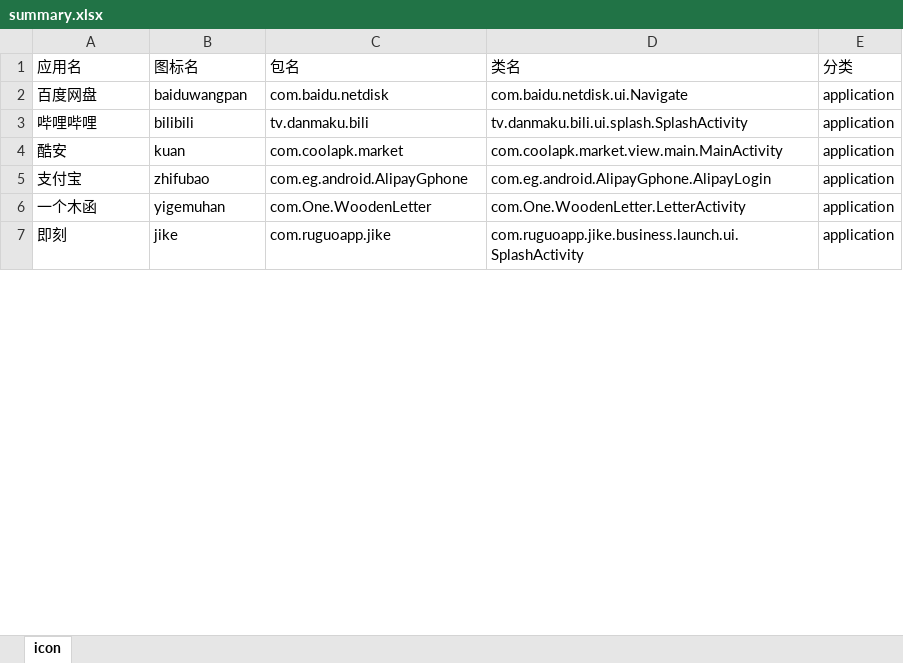
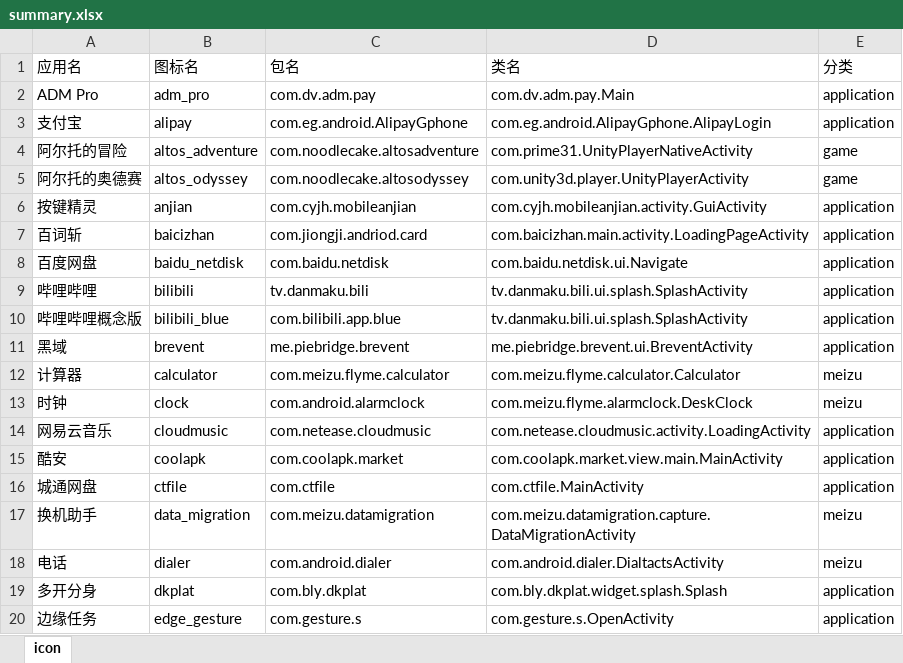
Before and after one commit to cjycsm/mistiness-iconpack, an Excel workbook: summary.xlsx, sheet icon, drawn as a sheet; only a part is shown; the shorter side is filled out with more unchanged rows; values as stored, in another font and other column widths than the file's, no borders; removed rows and columns are numbered as before the commit, all else as after; the diff covers the shown part only; the diff names each change by its address in the sheet, - before the commit and + after, or states it on an @@ line.

```diff
--- a/summary.xlsx (sheet icon)
+++ b/summary.xlsx (sheet icon)
+row 2: ADM Pro | adm_pro | com.dv.adm.pay | com.dv.adm.pay.Main | application
+row 3: 支付宝 | alipay | com.eg.android.AlipayGphone | com.eg.android.AlipayGphone.AlipayLogin | application
+row 4: 阿尔托的冒险 | altos_adventure | com.noodlecake.altosadventure | com.prime31.UnityPlayerNativeActivity | game
+row 5: 阿尔托的奥德赛 | altos_odyssey | com.noodlecake.altosodyssey | com.unity3d.player.UnityPlayerActivity | game
+row 6: 按键精灵 | anjian | com.cyjh.mobileanjian | com.cyjh.mobileanjian.activity.GuiActivity | application
@@ row 51 moved to row 7: 百词斩 @@
-B8 (图标名): baiduwangpan
+B8 (图标名): baidu_netdisk
+row 10: 哔哩哔哩概念版 | bilibili_blue | com.bilibili.app.blue | tv.danmaku.bili.ui.splash.SplashActivity | application
+row 11: 黑域 | brevent | me.piebridge.brevent | me.piebridge.brevent.ui.BreventActivity | application
+row 12: 计算器 | calculator | com.meizu.flyme.calculator | com.meizu.flyme.calculator.Calculator | meizu
+row 13: 时钟 | clock | com.android.alarmclock | com.meizu.flyme.alarmclock.DeskClock | meizu
+row 14: 网易云音乐 | cloudmusic | com.netease.cloudmusic | com.netease.cloudmusic.activity.LoadingActivity | application
-B15 (图标名): kuan
+B15 (图标名): coolapk
-row 5: 支付宝 | zhifubao | com.eg.android.AlipayGphone | com.eg.android.AlipayGphone.AlipayLogin | application
-row 6: 一个木函 | yigemuhan | com.One.WoodenLetter | com.One.WoodenLetter.LetterActivity | application
+row 16: 城通网盘 | ctfile | com.ctfile | com.ctfile.MainActivity | application
+row 17: 换机助手 | data_migration | com.meizu.datamigration | com.meizu.datamigration.capture.DataMigrationActivity | meizu
+row 18: 电话 | dialer | com.android.dialer | com.android.dialer.DialtactsActivity | meizu
+row 19: 多开分身 | dkplat | com.bly.dkplat | com.bly.dkplat.widget.splash.Splash | application
+row 20: 边缘任务 | edge_gesture | com.gesture.s | com.gesture.s.OpenActivity | application
```
Also changed, not shown: 37 added rows, 50 removed rows, 8 moved rows and 6 edited cells elsewhere in this sheet, 7 other files.
